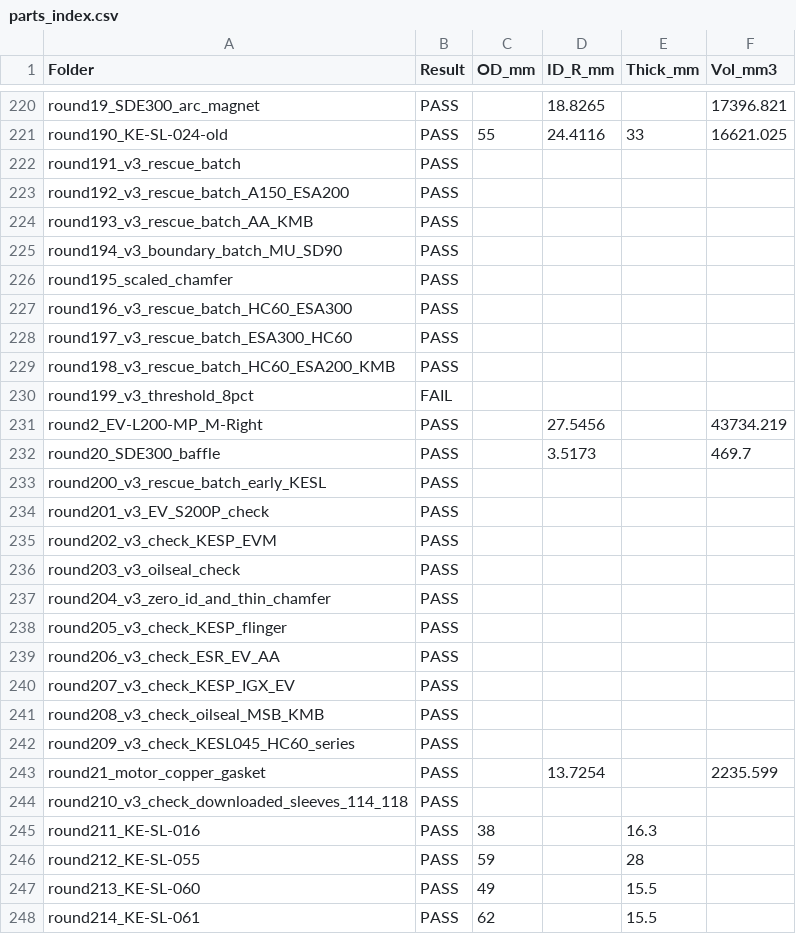
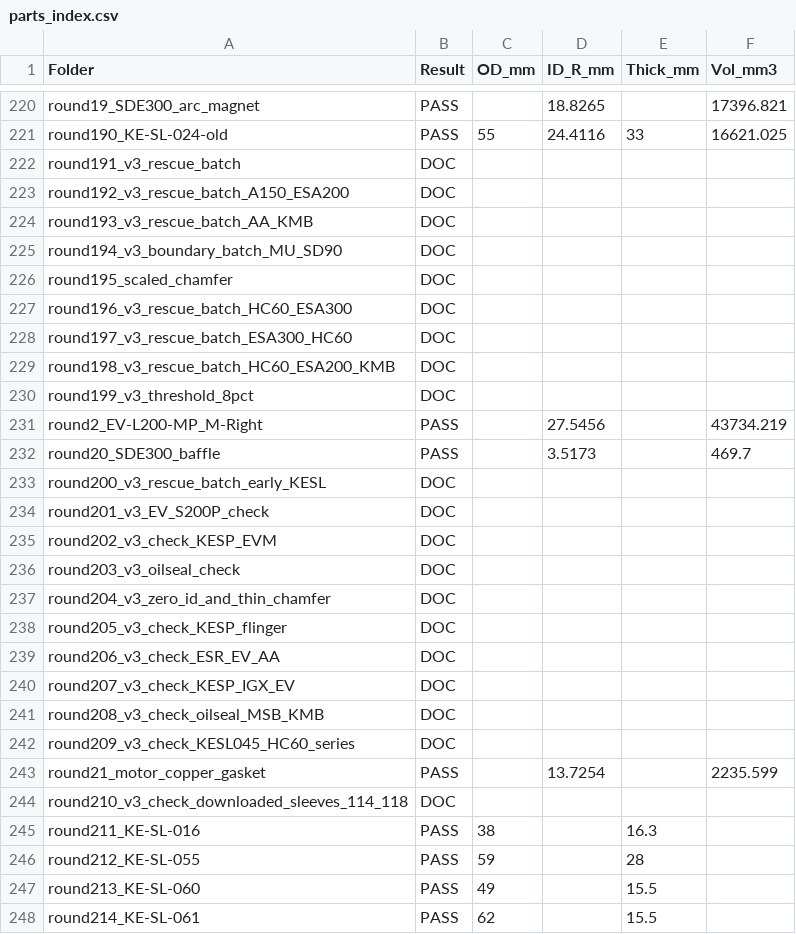
Before and after one commit to wanghsinpo/kueipang-inventor-learning, a CSV file: parts_index.csv, drawn as a sheet; only a part is shown, gaps mark what is left out.

```diff
--- a/parts_index.csv
+++ b/parts_index.csv
@@ -221,25 +221,25 @@
 "round190_KE-SL-024-old","PASS","55","24.4116","33","16621.025"
-"round191_v3_rescue_batch","PASS","","","",""
-"round192_v3_rescue_batch_A150_ESA200","PASS","","","",""
-"round193_v3_rescue_batch_AA_KMB","PASS","","","",""
-"round194_v3_boundary_batch_MU_SD90","PASS","","","",""
-"round195_scaled_chamfer","PASS","","","",""
-"round196_v3_rescue_batch_HC60_ESA300","PASS","","","",""
-"round197_v3_rescue_batch_ESA300_HC60","PASS","","","",""
-"round198_v3_rescue_batch_HC60_ESA200_KMB","PASS","","","",""
-"round199_v3_threshold_8pct","FAIL","","","",""
+"round191_v3_rescue_batch","DOC","","","",""
+"round192_v3_rescue_batch_A150_ESA200","DOC","","","",""
+"round193_v3_rescue_batch_AA_KMB","DOC","","","",""
+"round194_v3_boundary_batch_MU_SD90","DOC","","","",""
+"round195_scaled_chamfer","DOC","","","",""
+"round196_v3_rescue_batch_HC60_ESA300","DOC","","","",""
+"round197_v3_rescue_batch_ESA300_HC60","DOC","","","",""
+"round198_v3_rescue_batch_HC60_ESA200_KMB","DOC","","","",""
+"round199_v3_threshold_8pct","DOC","","","",""
 "round2_EV-L200-MP_M-Right","PASS","","27.5456","","43734.219"
 "round20_SDE300_baffle","PASS","","3.5173","","469.7"
-"round200_v3_rescue_batch_early_KESL","PASS","","","",""
-"round201_v3_EV_S200P_check","PASS","","","",""
-"round202_v3_check_KESP_EVM","PASS","","","",""
-"round203_v3_oilseal_check","PASS","","","",""
-"round204_v3_zero_id_and_thin_chamfer","PASS","","","",""
-"round205_v3_check_KESP_flinger","PASS","","","",""
-"round206_v3_check_ESR_EV_AA","PASS","","","",""
-"round207_v3_check_KESP_IGX_EV","PASS","","","",""
-"round208_v3_check_oilseal_MSB_KMB","PASS","","","",""
-"round209_v3_check_KESL045_HC60_series","PASS","","","",""
+"round200_v3_rescue_batch_early_KESL","DOC","","","",""
+"round201_v3_EV_S200P_check","DOC","","","",""
+"round202_v3_check_KESP_EVM","DOC","","","",""
+"round203_v3_oilseal_check","DOC","","","",""
+"round204_v3_zero_id_and_thin_chamfer","DOC","","","",""
+"round205_v3_check_KESP_flinger","DOC","","","",""
+"round206_v3_check_ESR_EV_AA","DOC","","","",""
+"round207_v3_check_KESP_IGX_EV","DOC","","","",""
+"round208_v3_check_oilseal_MSB_KMB","DOC","","","",""
+"round209_v3_check_KESL045_HC60_series","DOC","","","",""
 "round21_motor_copper_gasket","PASS","","13.7254","","2235.599"
-"round210_v3_check_downloaded_sleeves_114_118","PASS","","","",""
+"round210_v3_check_downloaded_sleeves_114_118","DOC","","","",""
 "round211_KE-SL-016","PASS","38","","16.3",""
```
Also changed, not shown: 2 other files.
